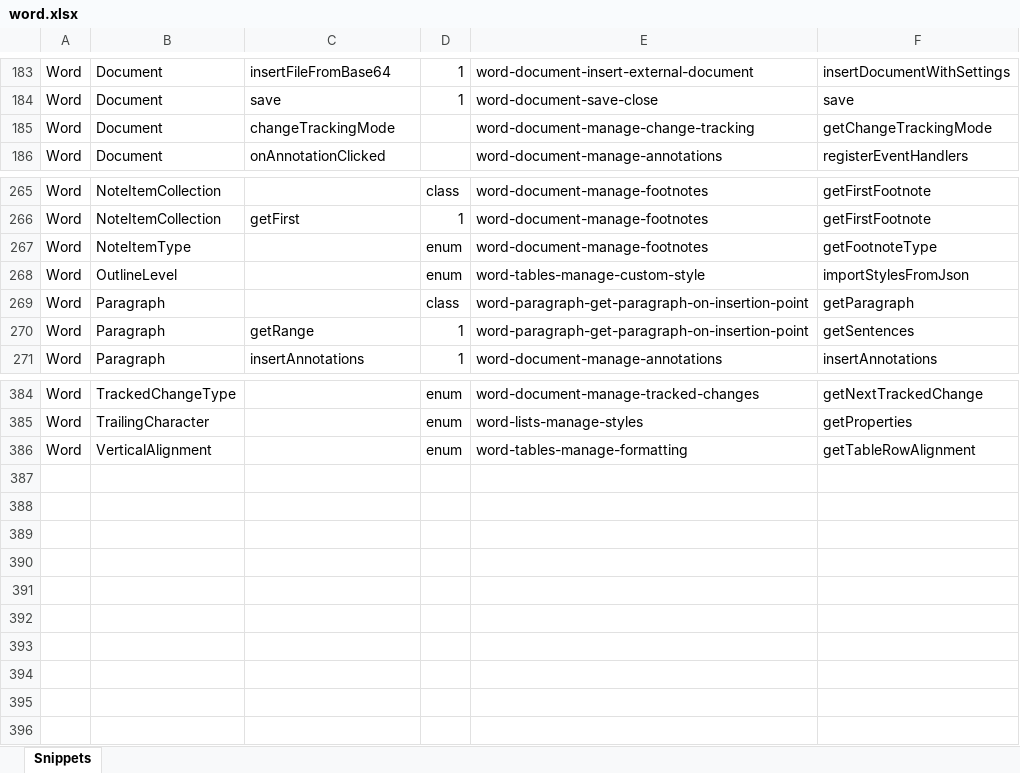
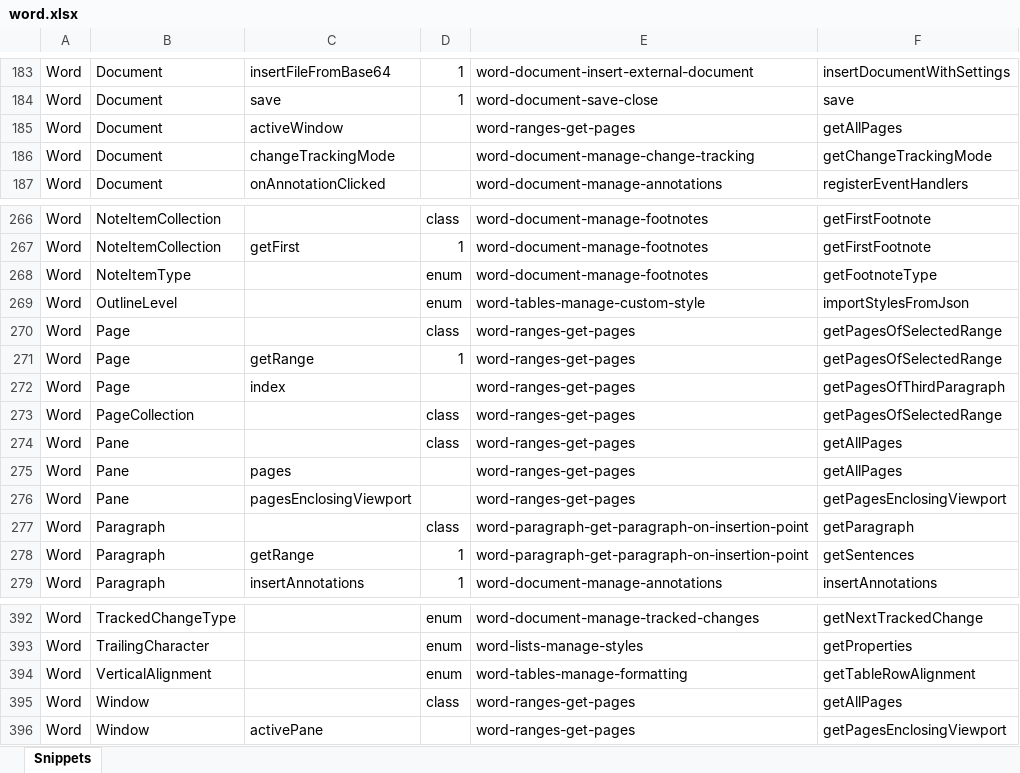
Before and after one commit to OfficeDev/office-js-snippets, an Excel workbook: snippet-extractor-metadata/word.xlsx, sheet Snippets, drawn as a sheet; only a part is shown, gaps mark what is left out; values as stored, in another font and other column widths than the file's, no borders; table styles not drawn; the diff names each change by its address in the sheet, - before the commit and + after, or states it on an @@ line.

Commit message:
[Word] Add snippets for APIs re pages, panes, windows (#974)
* [Word] Add snippets for APIs re pages, panes, windows

* Note some types

* Apply suggestions from code review

Co-authored-by: Alex Jerabek <38896772+AlexJerabek@users.noreply.github.com>

* Updates based on feedback

* remove jquery

* map objects

---------

Co-authored-by: Alex Jerabek <38896772+AlexJerabek@users.noreply.github.com>

```diff
--- a/snippet-extractor-metadata/word.xlsx (sheet Snippets)
+++ b/snippet-extractor-metadata/word.xlsx (sheet Snippets)
+row 185: Word | Document | activeWindow |  | word-ranges-get-pages | getAllPages
+row 270: Word | Page |  | class | word-ranges-get-pages | getPagesOfSelectedRange
+row 271: Word | Page | getRange | 1 | word-ranges-get-pages | getPagesOfSelectedRange
+row 272: Word | Page | index |  | word-ranges-get-pages | getPagesOfThirdParagraph
+row 273: Word | PageCollection |  | class | word-ranges-get-pages | getPagesOfSelectedRange
+row 274: Word | Pane |  | class | word-ranges-get-pages | getAllPages
+row 275: Word | Pane | pages |  | word-ranges-get-pages | getAllPages
+row 276: Word | Pane | pagesEnclosingViewport |  | word-ranges-get-pages | getPagesEnclosingViewport
+row 395: Word | Window |  | class | word-ranges-get-pages | getAllPages
+row 396: Word | Window | activePane |  | word-ranges-get-pages | getPagesEnclosingViewport
```
Also changed, not shown: 6 other files.
